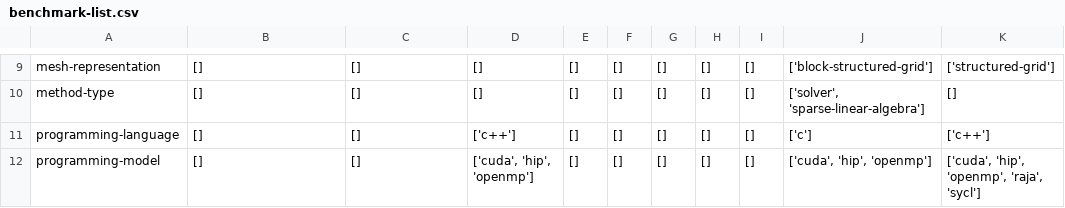
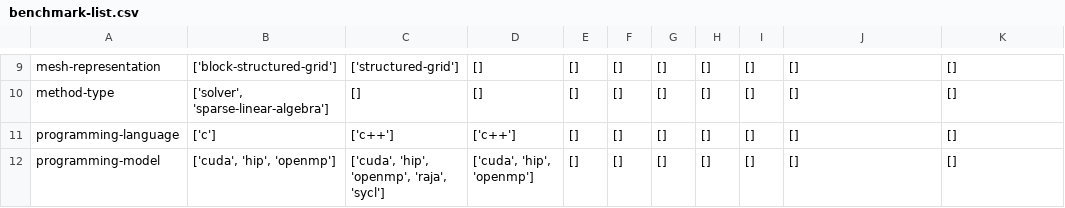
Before and after one commit to LLNL/benchpark, a CSV file: docs/tables/benchmark-list.csv, drawn as a sheet; only a part is shown, gaps mark what is left out; the diff covers the shown part only; the diff names each change by its address in the sheet, - before the commit and + after, or states it on an @@ line.

```diff
--- a/docs/tables/benchmark-list.csv
+++ b/docs/tables/benchmark-list.csv
-B9: []
+B9: ['block-structured-grid']
-C9: []
+C9: ['structured-grid']
-J9: ['block-structured-grid']
+J9: []
-K9: ['structured-grid']
+K9: []
-B10: []
+B10: ['solver', 'sparse-linear-algebra']
-J10: ['solver', 'sparse-linear-algebra']
+J10: []
-B11: []
+B11: ['c']
-C11: []
+C11: ['c++']
-J11: ['c']
+J11: []
-K11: ['c++']
+K11: []
-B12: []
+B12: ['cuda', 'hip', 'openmp']
-C12: []
+C12: ['cuda', 'hip', 'openmp', 'raja', 'sycl']
-J12: ['cuda', 'hip', 'openmp']
+J12: []
-K12: ['cuda', 'hip', 'openmp', 'raja', 'sycl']
+K12: []
```
Also changed, not shown: 1 added row, 1 removed row and 28 edited cells elsewhere in this file, 2 other files.
